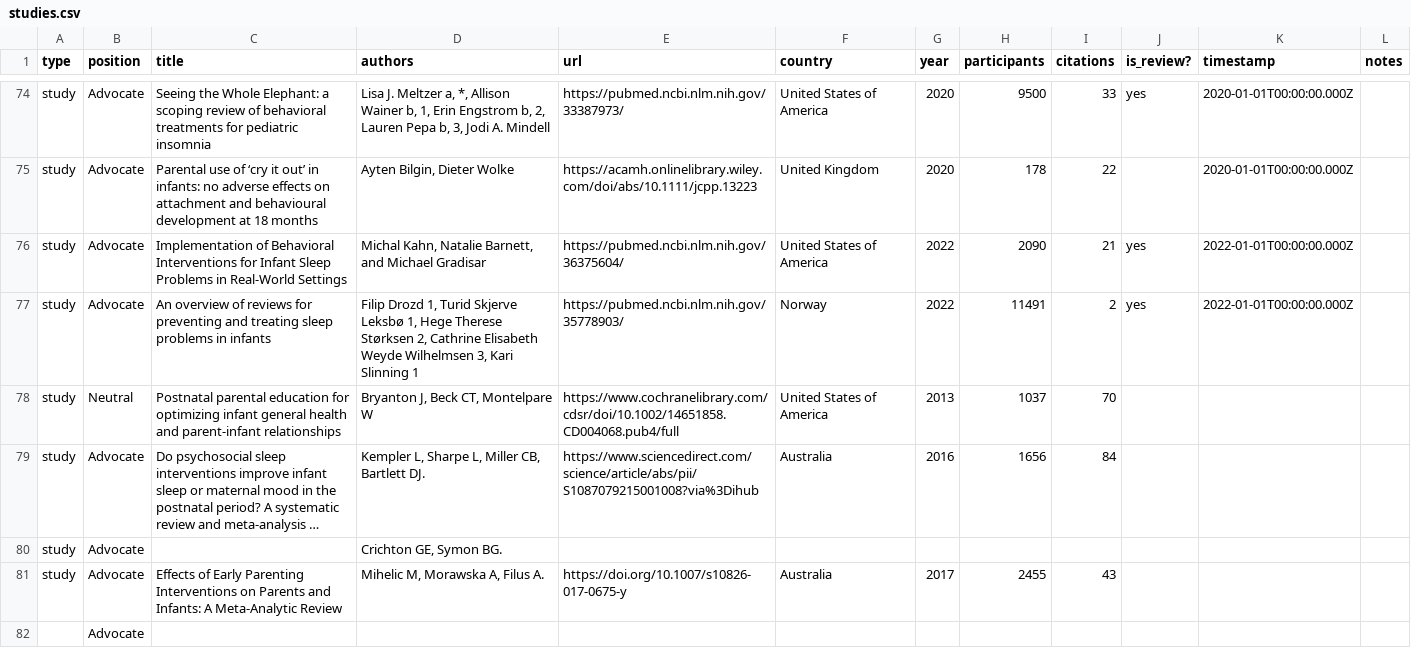
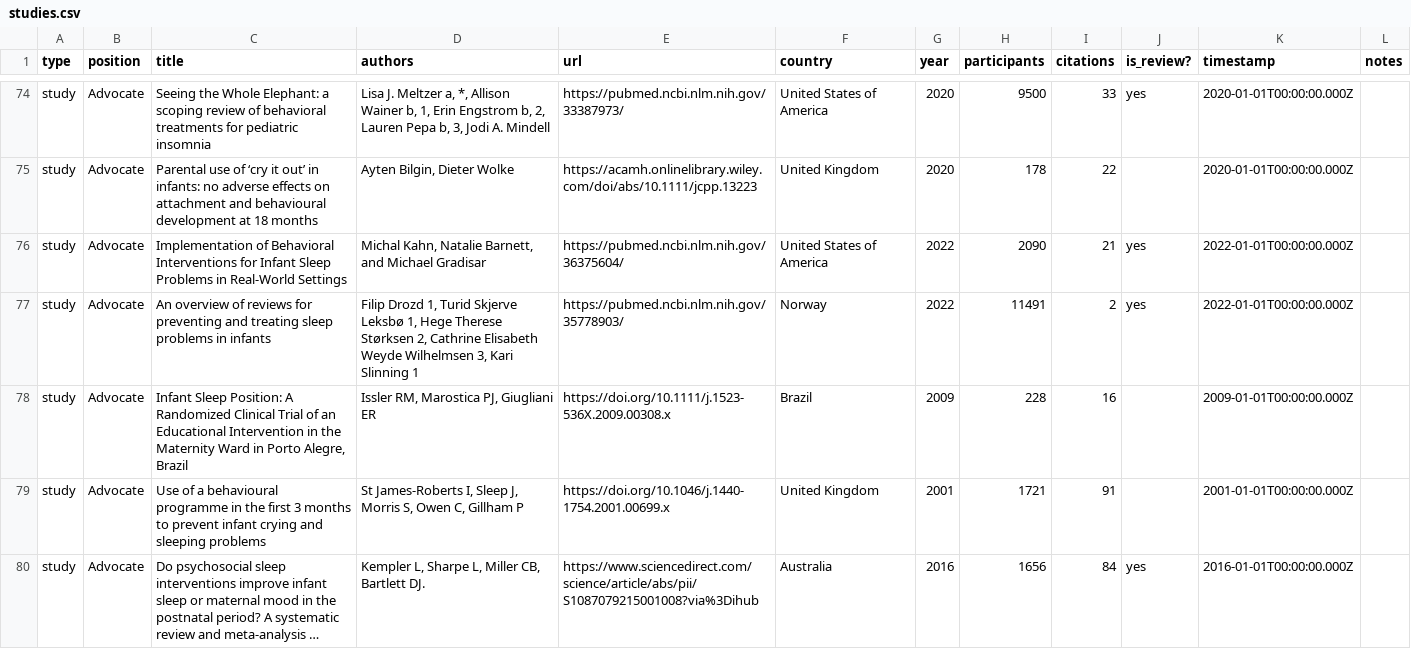
Before and after one commit to the-pudding/sleep-training, a CSV file: src/data/studies.csv, drawn as a sheet; only a part is shown, gaps mark what is left out; long unchanged cells end in …; removed rows and columns are numbered as before the commit, all else as after; the diff covers the shown part only; the diff names each change by its address in the sheet, - before the commit and + after, or states it on an @@ line.

```diff
--- a/src/data/studies.csv
+++ b/src/data/studies.csv
-row 78: study | Neutral | Postnatal parental education for optimizing infant general health and parent‐infant relationships | Bryanton J, Beck CT, Montelpare W | https://www.cochranelibrary.com/cdsr/doi/10.1002/14651858.CD004068.pub4/full | United States of America | 2013 | 1037 | 70
+row 78: study | Advocate | Infant Sleep Position: A Randomized Clinical Trial of an Educational Intervention in the Maternity Ward in Porto Alegre, Brazil | Issler RM, Marostica PJ, Giugliani ER | https://doi.org/10.1111/j.1523-536X.2009.00308.x | Brazil | 2009 | 228 | 16 |  | 2009-01-01T00:00:00.000Z
+row 79: study | Advocate | Use of a behavioural programme in the first 3 months to prevent infant crying and sleeping problems | St James‐Roberts I, Sleep J, Morris S, Owen C, Gillham P | https://doi.org/10.1046/j.1440-1754.2001.00699.x | United Kingdom | 2001 | 1721 | 91 |  | 2001-01-01T00:00:00.000Z
-J80 (is_review?): (empty)
+J80 (is_review?): yes
-K80 (timestamp): (empty)
+K80 (timestamp): 2016-01-01T00:00:00.000Z
-row 80: study | Advocate |  | Crichton GE, Symon BG.
-row 81: study | Advocate | Effects of Early Parenting Interventions on Parents and Infants: A Meta-Analytic Review | Mihelic M, Morawska A, Filus A. | https://doi.org/10.1007/s10826-017-0675-y | Australia | 2017 | 2455 | 43
-row 82:  | Advocate
```
Also changed, not shown: 6 added rows elsewhere in this file, src/data/comments.csv, 7 other files.
